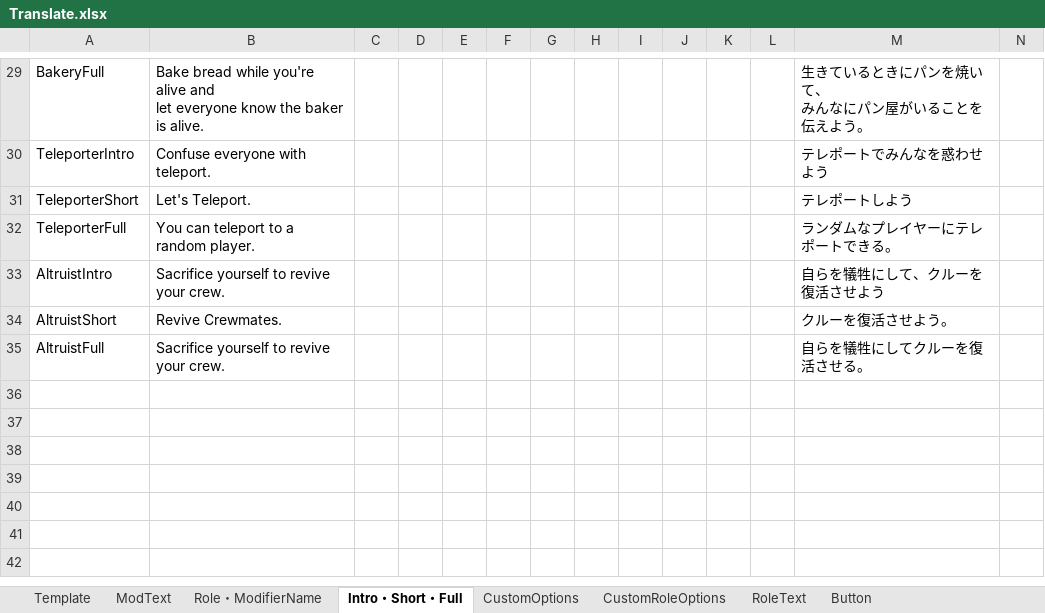
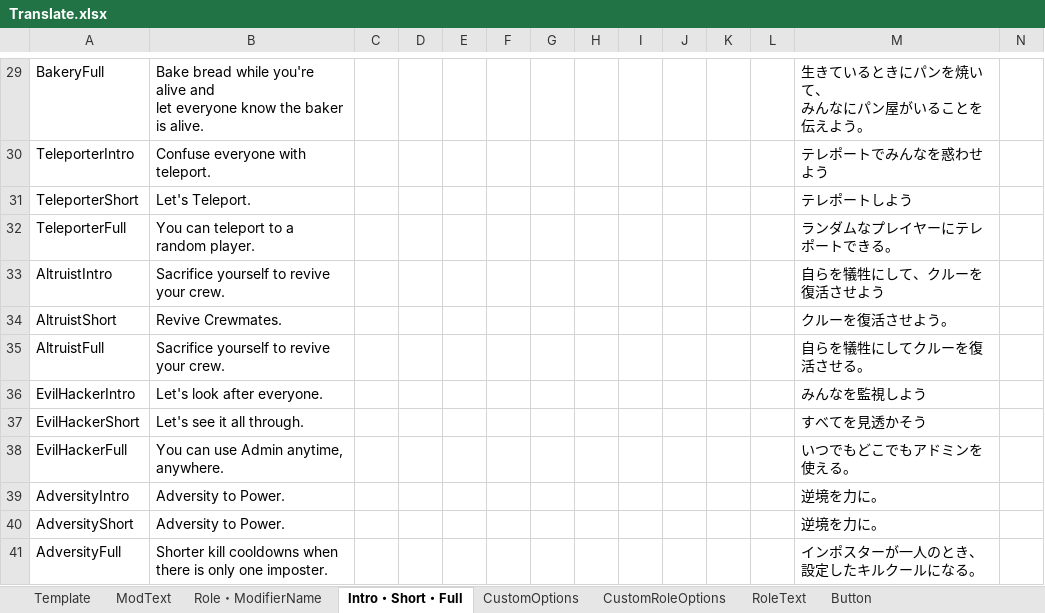
Before and after one commit to SubDekoKiyo/UltimateMods, an Excel workbook: Translate.xlsx, sheet Intro・Short・Full, drawn as a sheet; only a part is shown, gaps mark what is left out; values as stored, in another font and other column widths than the file's, no borders; rows hold the shown columns only; the diff names each change by its address in the sheet, - before the commit and + after, or states it on an @@ line.

```diff
--- a/Translate.xlsx (sheet Intro・Short・Full)
+++ b/Translate.xlsx (sheet Intro・Short・Full)
+row 36: EvilHackerIntro | Let's look after everyone. |  |  |  |  |  |  |  |  |  |  | みんなを監視しよう
+row 37: EvilHackerShort | Let's see it all through. |  |  |  |  |  |  |  |  |  |  | すべてを見透かそう
+row 38: EvilHackerFull | You can use Admin anytime, anywhere. |  |  |  |  |  |  |  |  |  |  | いつでもどこでもアドミンを使える。
+row 39: AdversityIntro | Adversity to Power. |  |  |  |  |  |  |  |  |  |  | 逆境を力に。
+row 40: AdversityShort | Adversity to Power. |  |  |  |  |  |  |  |  |  |  | 逆境を力に。
+row 41: AdversityFull | Shorter kill cooldowns when there is only one imposter. |  |  |  |  |  |  |  |  |  |  | インポスターが一人のとき、設定したキルクールになる。
```
Also changed, not shown: sheet CustomOptions, sheet CustomRoleOptions, sheet Role・ModifierName, 8 other files.
